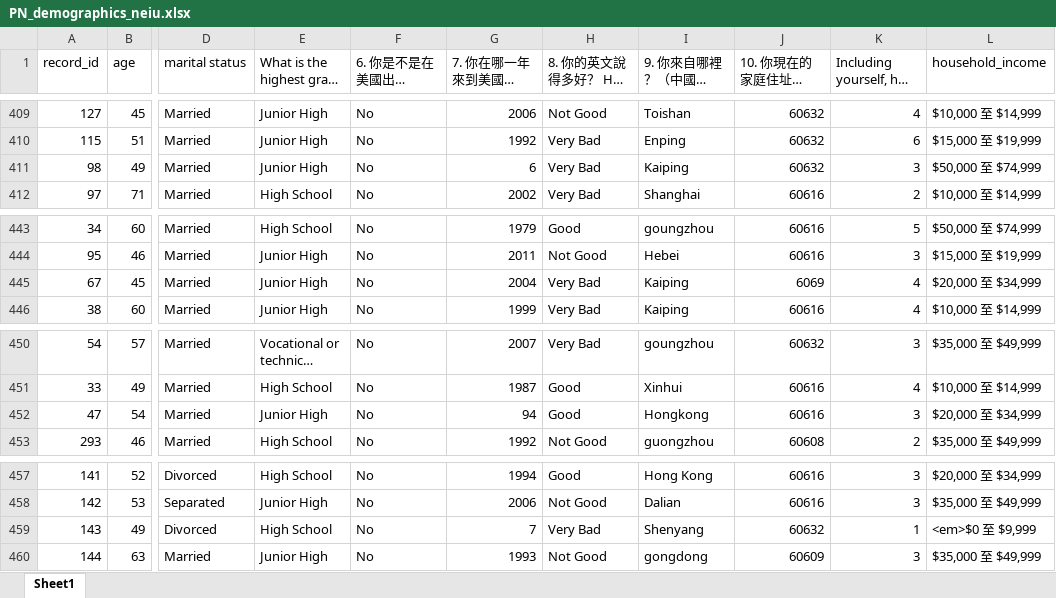
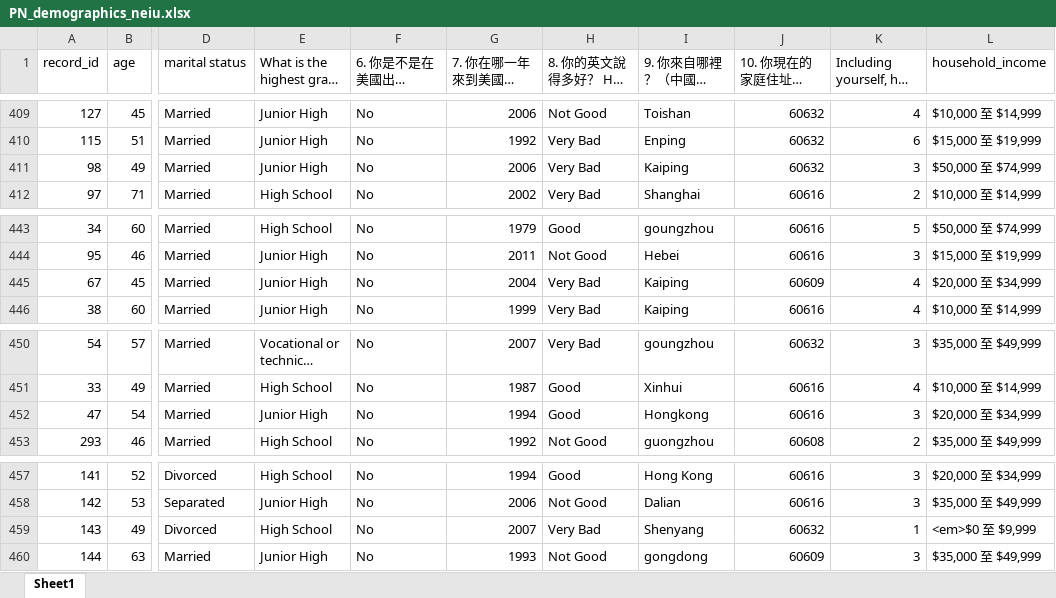
Before and after one commit to JohnCrissman/topic-model-creator, an Excel workbook: PN_demographics_neiu.xlsx, sheet Sheet1, drawn as a sheet; only a part is shown, gaps mark what is left out; long unchanged cells end in …; values as stored, in another font and other column widths than the file's, no borders; the diff covers the shown part only; the diff names each change by its address in the sheet, - before the commit and + after, or states it on an @@ line.

```diff
--- a/PN_demographics_neiu.xlsx (sheet Sheet1)
+++ b/PN_demographics_neiu.xlsx (sheet Sheet1)
-G411: 6
+G411: 2006
-J445: 6069
+J445: 60609
-G452: 94
+G452: 1994
-G459: 7
+G459: 2007
```
Also changed, not shown: 7 edited cells elsewhere in this sheet, 15 other files.
